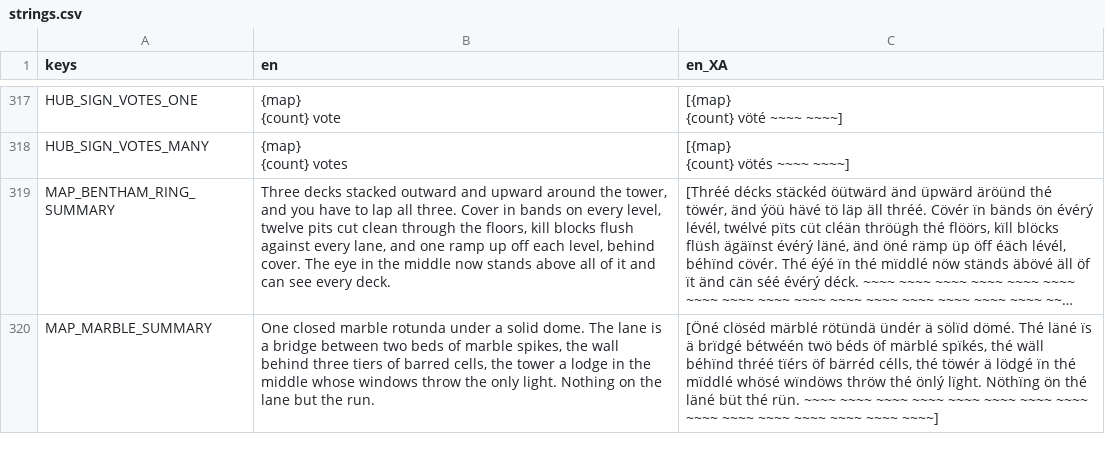
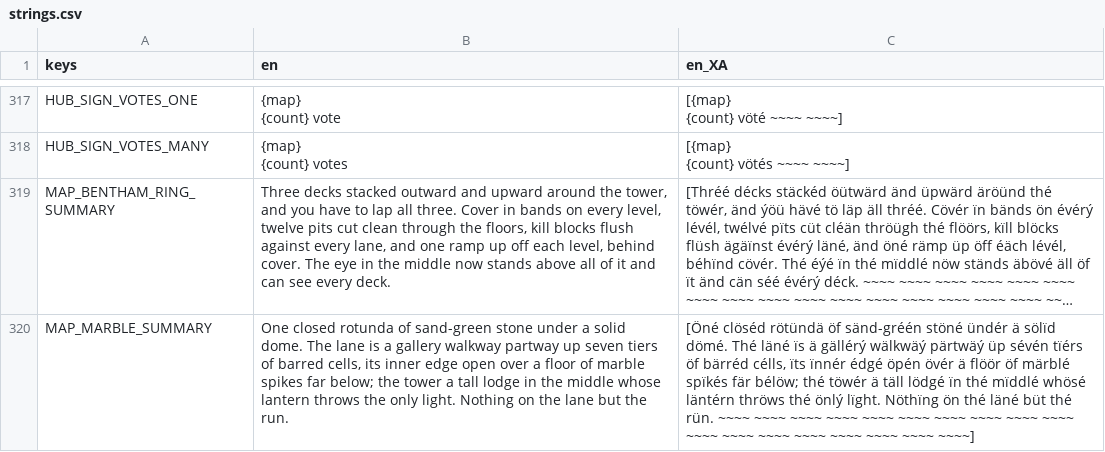
Before and after one commit to neotechnites/panopticon, a CSV file: assets/locale/strings.csv, drawn as a sheet; only a part is shown, gaps mark what is left out; long unchanged cells end in …; the diff names each change by its address in the sheet, - before the commit and + after, or states it on an @@ line.

```diff
--- a/assets/locale/strings.csv
+++ b/assets/locale/strings.csv
-B320 (en): One closed marble rotunda under a solid dome. The lane is a bridge between two beds of marble spikes, the wall behind three tiers of barred cells, the tower a lodge in the middle whose windows throw the only…
+B320 (en): One closed rotunda of sand-green stone under a solid dome. The lane is a gallery walkway partway up seven tiers of barred cells, its inner edge open over a floor of marble spikes far below; the tower a tall lodge in the middle whose lantern throws the only…
-C320 (en_XA): [Öné clöséd märblé rötündä ündér ä sölïd dömé. Thé läné ïs ä brïdgé bétwéén twö béds öf märblé spïkés, thé wäll béhïnd thréé tïérs öf bärréd célls, thé töwér ä lödgé ïn thé mïddlé whösé wïndöws thröw thé önlý lïght. Nöthïng ön thé läné büt thé rün. ~~~~ ~~~~…
+C320 (en_XA): [Öné clöséd rötündä öf sänd-gréén stöné ündér ä sölïd dömé. Thé läné ïs ä gällérý wälkwäý pärtwäý üp sévén tïérs öf bärréd célls, ïts ïnnér édgé öpén övér ä flöör öf märblé spïkés fär bélöw; thé töwér ä täll lödgé ïn thé mïddlé whösé läntérn thröws thé önlý lïght. Nöthïng ön thé läné büt thé rün. ~~~~ ~~~~ ~~~~ ~~~~ ~~~~…
```
Also changed, not shown: 13 other files.
